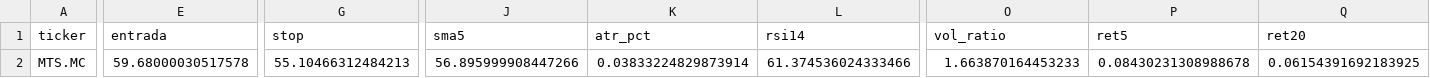
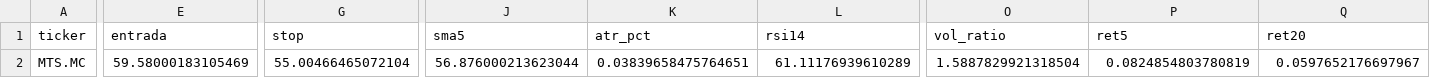
Before and after one commit to diogopestana01/analista-acoes, a CSV file: data/sinais_2026-11-11.csv, drawn as a sheet; only a part is shown, gaps mark what is left out; the diff covers the shown part only; the diff names each change by its address in the sheet, - before the commit and + after, or states it on an @@ line.

Commit message:
Sinais de 2026-11-11

```diff
--- a/data/sinais_2026-11-11.csv
+++ b/data/sinais_2026-11-11.csv
-E2 (entrada): 59.68000030517578
+E2 (entrada): 59.58000183105469
-G2 (stop): 55.10466312484213
+G2 (stop): 55.00466465072104
-J2 (sma5): 56.895999908447266
+J2 (sma5): 56.876000213623044
-K2 (atr_pct): 0.03833224829873914
+K2 (atr_pct): 0.03839658475764651
-L2 (rsi14): 61.374536024333466
+L2 (rsi14): 61.11176939610289
-O2 (vol_ratio): 1.663870164453233
+O2 (vol_ratio): 1.5887829921318504
-P2 (ret5): 0.08430231308988678
+P2 (ret5): 0.0824854803780819
-Q2 (ret20): 0.06154391692183925
+Q2 (ret20): 0.0597652176697967
```
Also changed, not shown: 4 edited cells elsewhere in this file, 2 other files.
